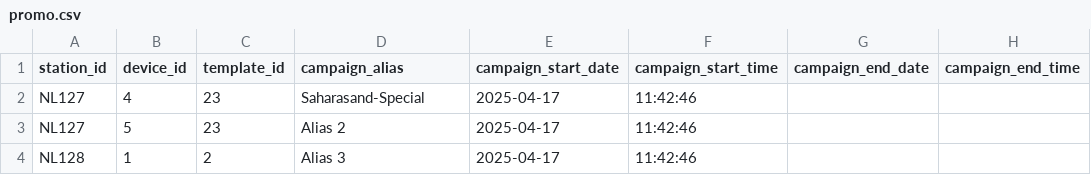
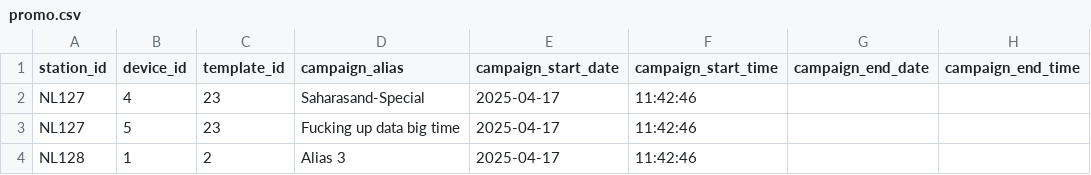
Before and after one commit to d-hoelscher/cmsTest, a CSV file: promo.csv, drawn as a sheet; only a part is shown; the diff names each change by its address in the sheet, - before the commit and + after, or states it on an @@ line.

Commit message:
Update promo.csv

```diff
--- a/promo.csv
+++ b/promo.csv
-D3 (campaign_alias): Alias 2
+D3 (campaign_alias): Fucking up data big time
```
